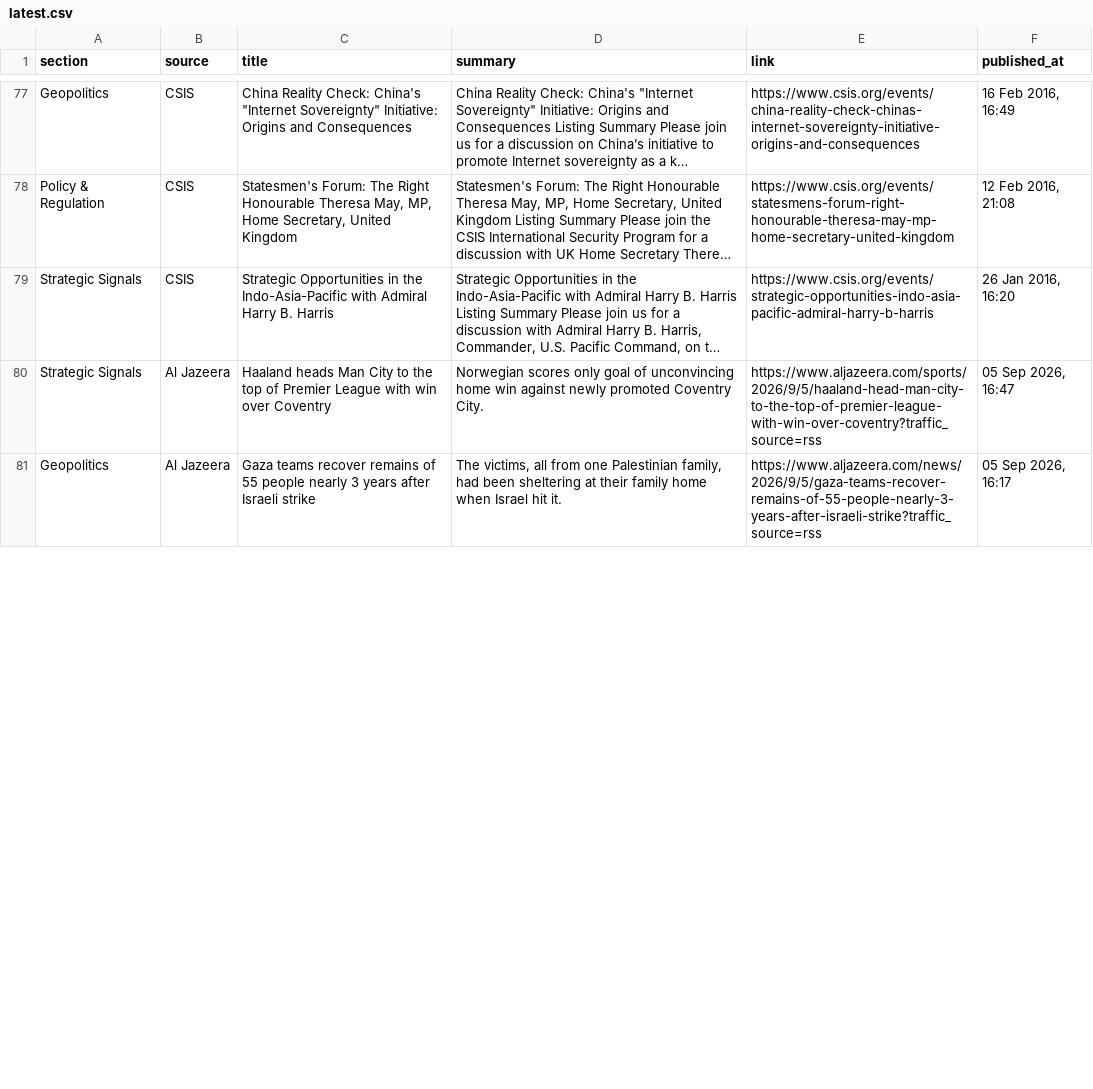
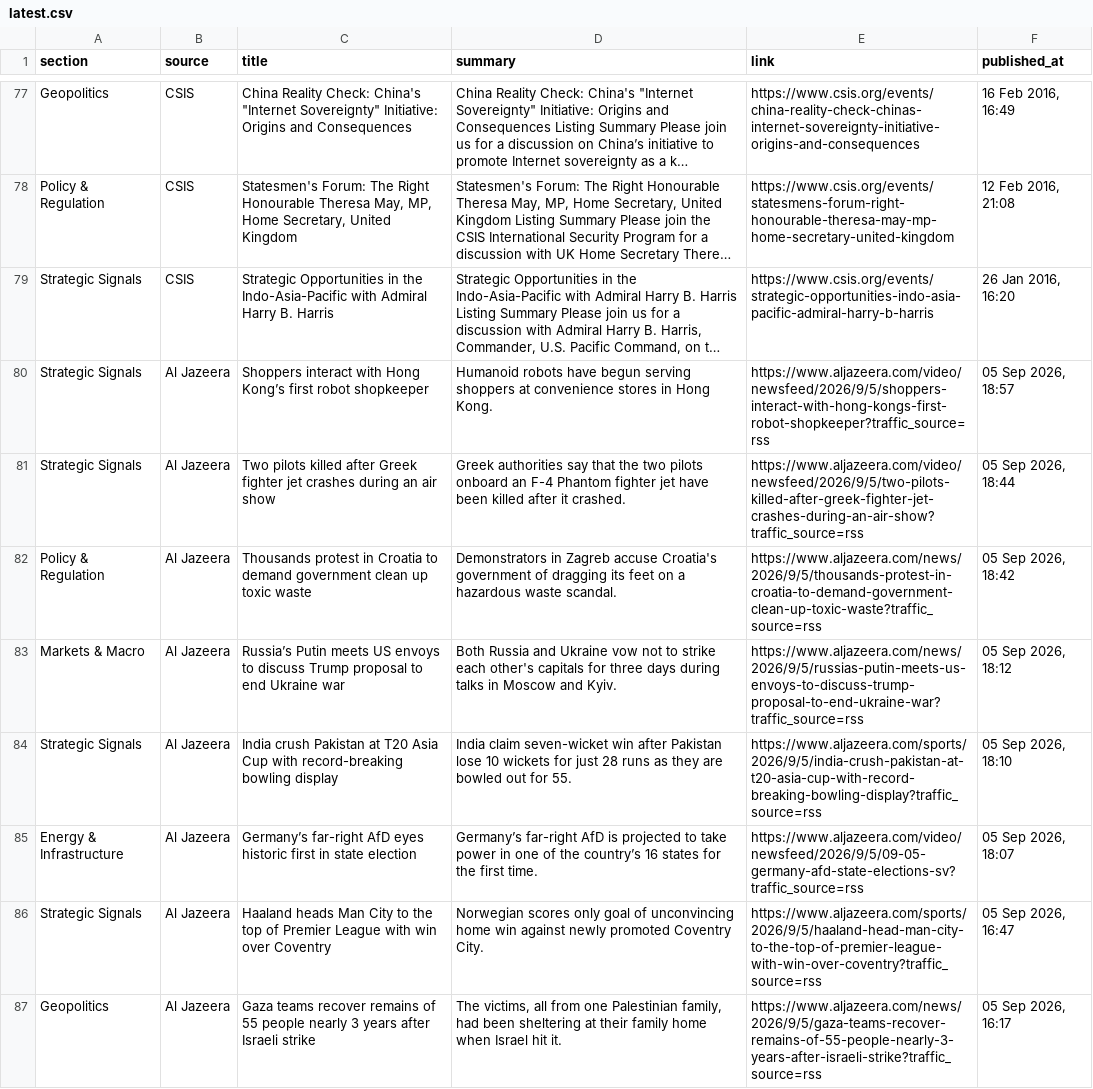
Before and after one commit to sumantrabasudawn/news-tracker, a CSV file: output/latest.csv, drawn as a sheet; only a part is shown, gaps mark what is left out; long unchanged cells end in …; the diff covers the shown part only; the diff names each change by its address in the sheet, - before the commit and + after, or states it on an @@ line.

```diff
--- a/output/latest.csv
+++ b/output/latest.csv
+row 80: Strategic Signals | Al Jazeera | Shoppers interact with Hong Kong’s first robot shopkeeper | Humanoid robots have begun serving shoppers at convenience stores in Hong Kong. | https://www.aljazeera.com/video/newsfeed/2026/9/5/shoppers-interact-with-hong-kongs-first-robot-shopkeeper?traffic_source=rss | 05 Sep 2026, 18:57
+row 81: Strategic Signals | Al Jazeera | Two pilots killed after Greek fighter jet crashes during an air show | Greek authorities say that the two pilots onboard an F-4 Phantom fighter jet have been killed after it crashed. | https://www.aljazeera.com/video/newsfeed/2026/9/5/two-pilots-killed-after-greek-fighter-jet-crashes-during-an-air-show?traffic_source=rss | 05 Sep 2026, 18:44
+row 82: Policy & Regulation | Al Jazeera | Thousands protest in Croatia to demand government clean up toxic waste | Demonstrators in Zagreb accuse Croatia's government of dragging its feet on a hazardous waste scandal. | https://www.aljazeera.com/news/2026/9/5/thousands-protest-in-croatia-to-demand-government-clean-up-toxic-waste?traffic_source=rss | 05 Sep 2026, 18:42
+row 83: Markets & Macro | Al Jazeera | Russia’s Putin meets US envoys to discuss Trump proposal to end Ukraine war | Both Russia and Ukraine vow not to strike each other's capitals for three days during talks in Moscow and Kyiv. | https://www.aljazeera.com/news/2026/9/5/russias-putin-meets-us-envoys-to-discuss-trump-proposal-to-end-ukraine-war?traffic_source=rss | 05 Sep 2026, 18:12
+row 84: Strategic Signals | Al Jazeera | India crush Pakistan at T20 Asia Cup with record-breaking bowling display | India claim seven-wicket win after Pakistan lose 10 wickets for just 28 runs as they are bowled out for 55. | https://www.aljazeera.com/sports/2026/9/5/india-crush-pakistan-at-t20-asia-cup-with-record-breaking-bowling-display?traffic_source=rss | 05 Sep 2026, 18:10
+row 85: Energy & Infrastructure | Al Jazeera | Germany’s far-right AfD eyes historic first in state election | Germany’s far-right AfD is projected to take power in one of the country’s 16 states for the first time. | https://www.aljazeera.com/video/newsfeed/2026/9/5/09-05-germany-afd-state-elections-sv?traffic_source=rss | 05 Sep 2026, 18:07
```
Also changed, not shown: 5 added rows, 11 removed rows and 2 edited cells elsewhere in this file, 2 other files.
